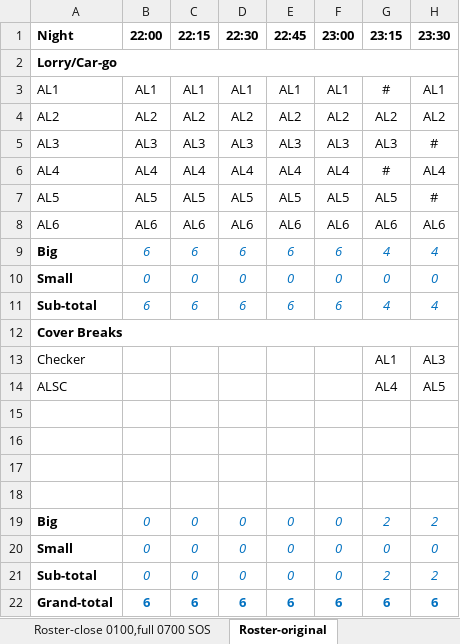
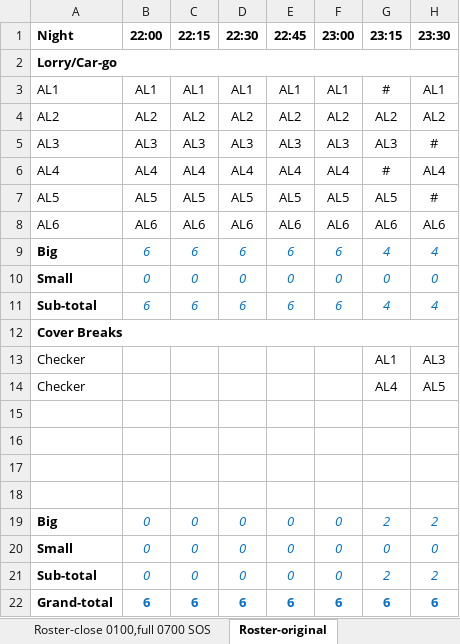
Before and after one commit to fly-2022/optimization, an Excel workbook: CARGO_ARRIVAL_NIGHT.xlsx, sheet Roster-original, drawn as a sheet; only a part is shown; values as stored, in another font and other column widths than the file's, no borders; conditional formats not drawn; the diff names each change by its address in the sheet, - before the commit and + after, or states it on an @@ line.

```diff
--- a/CARGO_ARRIVAL_NIGHT.xlsx (sheet Roster-original)
+++ b/CARGO_ARRIVAL_NIGHT.xlsx (sheet Roster-original)
-A14 (Night): ALSC
+A14 (Night): Checker
```
Also changed, not shown: 2 other files.
